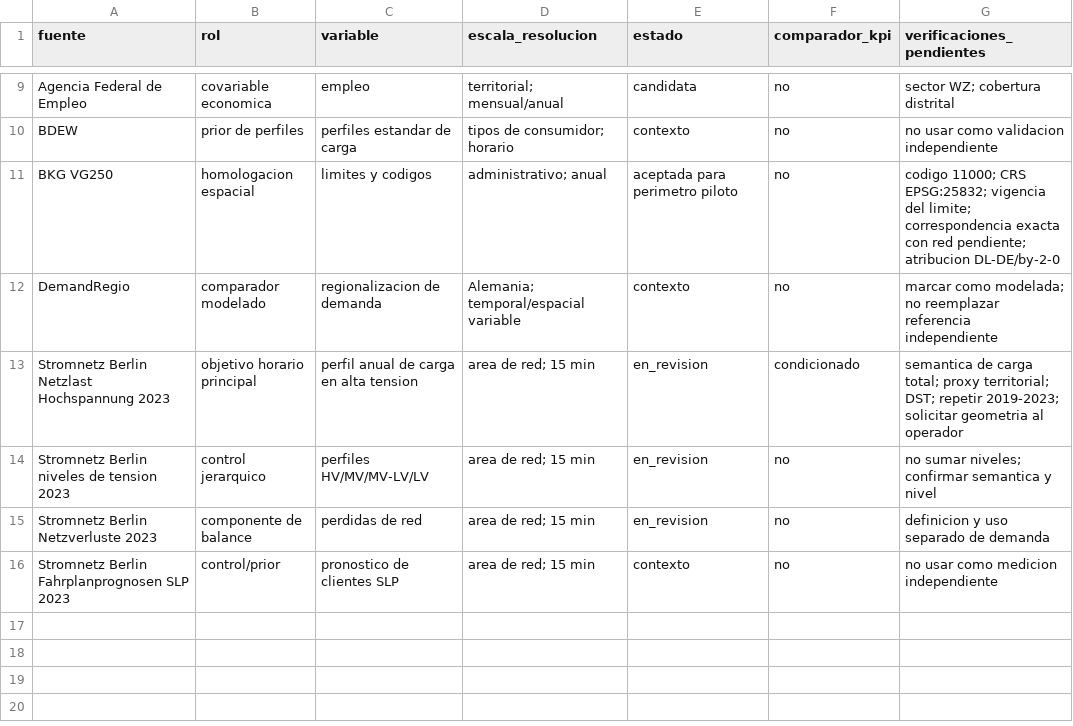
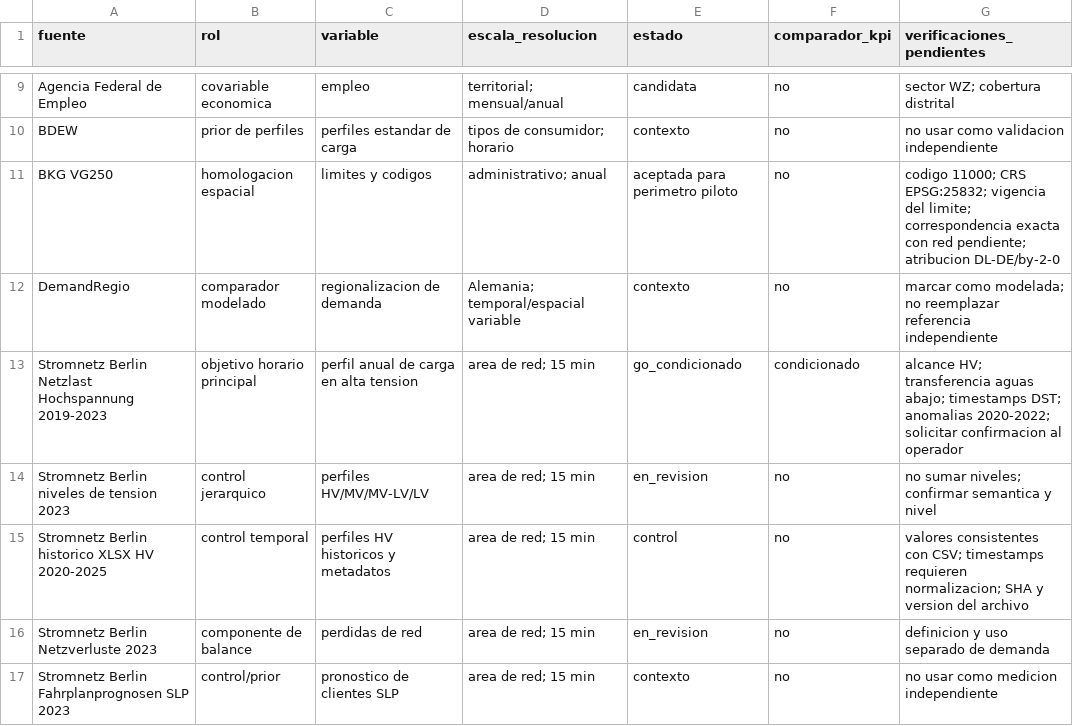
Before and after one commit to FCR-CSET-Merlin/MERLIN_EDM_Alemania, a CSV file: corfo-report/validation/sources/inventario_fuentes.csv, drawn as a sheet; only a part is shown, gaps mark what is left out.

Commit message:
docs: audita semantica y timestamps HV Berlin

```diff
--- a/corfo-report/validation/sources/inventario_fuentes.csv
+++ b/corfo-report/validation/sources/inventario_fuentes.csv
@@ -12,4 +12,5 @@ BKG VG250,homologacion espacial,limites y codigos,administrativo; anual,aceptada
 DemandRegio,comparador modelado,regionalizacion de demanda,Alemania; temporal/espacial variable,contexto,no,marcar como modelada; no reemplazar referencia independiente
-Stromnetz Berlin Netzlast Hochspannung 2023,objetivo horario principal,perfil anual de carga en alta tension,area de red; 15 min,en_revision,condicionado,semantica de carga total; proxy territorial; DST; repetir 2019-2023; solicitar geometria al operador
+Stromnetz Berlin Netzlast Hochspannung 2019-2023,objetivo horario principal,perfil anual de carga en alta tension,area de red; 15 min,go_condicionado,condicionado,alcance HV; transferencia aguas abajo; timestamps DST; anomalias 2020-2022; solicitar confirmacion al operador
 Stromnetz Berlin niveles de tension 2023,control jerarquico,perfiles HV/MV/MV-LV/LV,area de red; 15 min,en_revision,no,no sumar niveles; confirmar semantica y nivel
+Stromnetz Berlin historico XLSX HV 2020-2025,control temporal,perfiles HV historicos y metadatos,area de red; 15 min,control,no,valores consistentes con CSV; timestamps requieren normalizacion; SHA y version del archivo
 Stromnetz Berlin Netzverluste 2023,componente de balance,perdidas de red,area de red; 15 min,en_revision,no,definicion y uso separado de demanda
```
Also changed, not shown: 7 other files.
